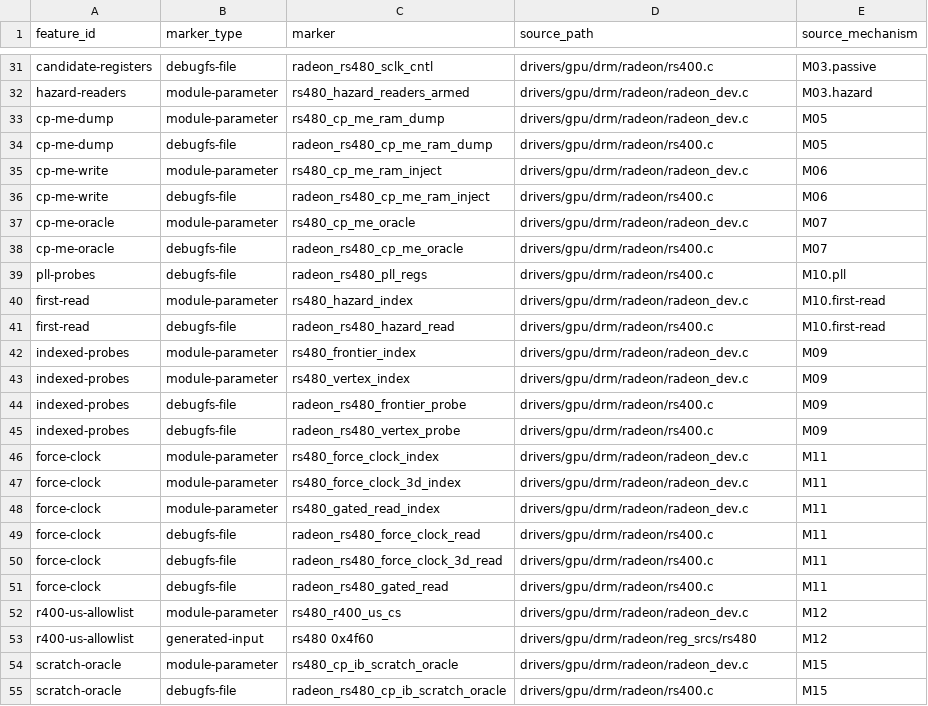
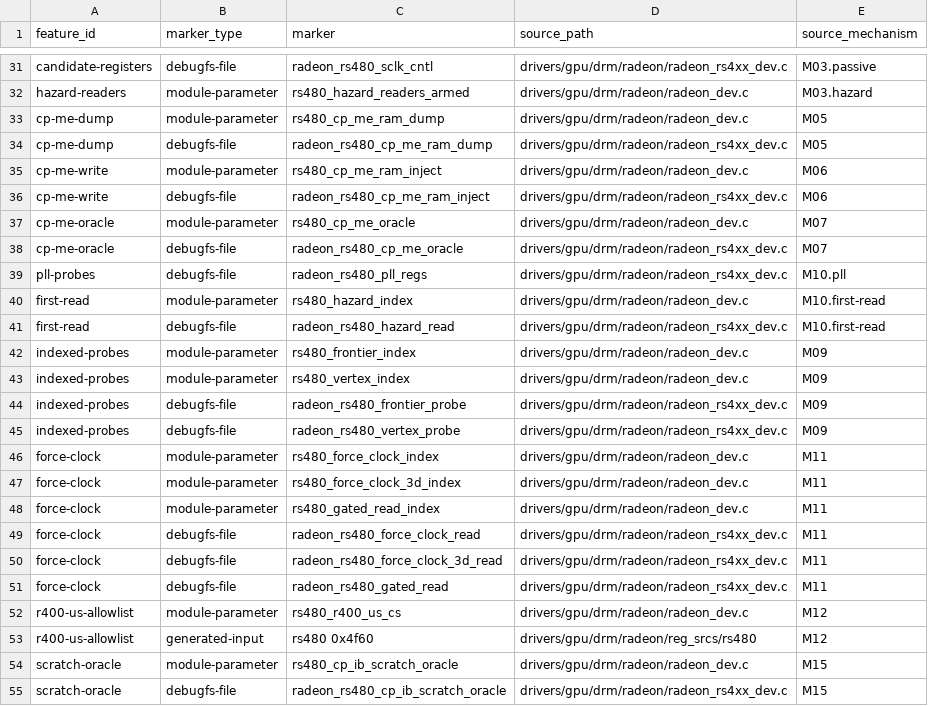
Before and after one commit to Oichkatzelesfrettschen/linux-radeon-gororoba, a TSV file: policy/all-dev-interface-manifest.tsv, drawn as a sheet; only a part is shown, gaps mark what is left out; the diff covers the shown part only; the diff names each change by its address in the sheet, - before the commit and + after, or states it on an @@ line.

```diff
--- a/policy/all-dev-interface-manifest.tsv
+++ b/policy/all-dev-interface-manifest.tsv
-D31 (source_path): drivers/gpu/drm/radeon/rs400.c
+D31 (source_path): drivers/gpu/drm/radeon/radeon_rs4xx_dev.c
-D34 (source_path): drivers/gpu/drm/radeon/rs400.c
+D34 (source_path): drivers/gpu/drm/radeon/radeon_rs4xx_dev.c
-D36 (source_path): drivers/gpu/drm/radeon/rs400.c
+D36 (source_path): drivers/gpu/drm/radeon/radeon_rs4xx_dev.c
-D38:D39 (source_path): drivers/gpu/drm/radeon/rs400.c
+D38:D39 (source_path): drivers/gpu/drm/radeon/radeon_rs4xx_dev.c
-D41 (source_path): drivers/gpu/drm/radeon/rs400.c
+D41 (source_path): drivers/gpu/drm/radeon/radeon_rs4xx_dev.c
-D44:D45 (source_path): drivers/gpu/drm/radeon/rs400.c
+D44:D45 (source_path): drivers/gpu/drm/radeon/radeon_rs4xx_dev.c
-D49:D51 (source_path): drivers/gpu/drm/radeon/rs400.c
+D49:D51 (source_path): drivers/gpu/drm/radeon/radeon_rs4xx_dev.c
-D55 (source_path): drivers/gpu/drm/radeon/rs400.c
+D55 (source_path): drivers/gpu/drm/radeon/radeon_rs4xx_dev.c
```
Also changed, not shown: 20 edited cells elsewhere in this file, 4 other files.
